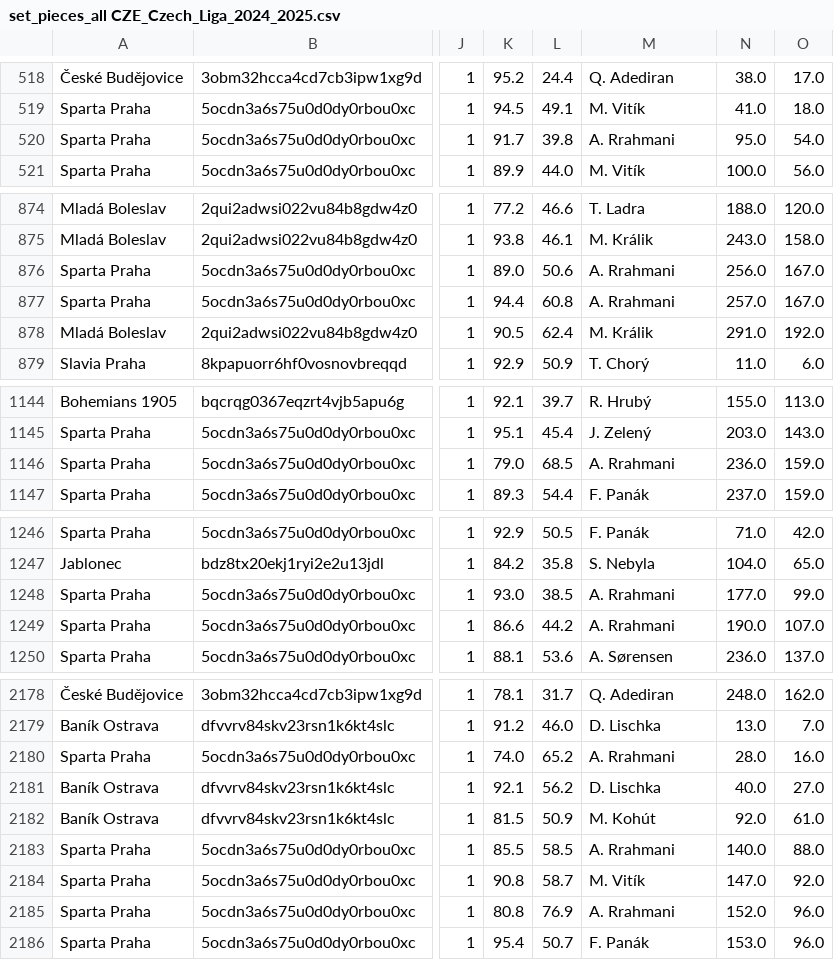
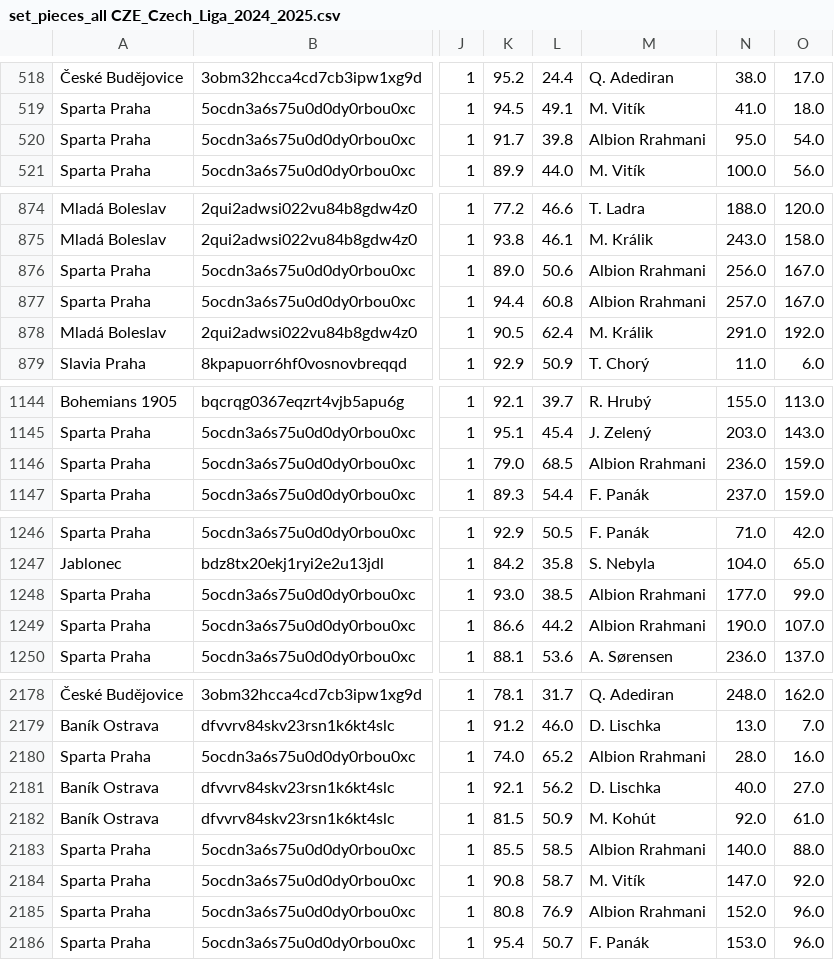
Before and after one commit to AC-Horsens/AC-Horsens-scouting, a CSV file: CZE_Czech_Liga_2024_2025/set_pieces_all CZE_Czech_Liga_2024_2025.csv, drawn as a sheet; only a part is shown, gaps mark what is left out; the diff names each change by its address in the sheet, - before the commit and + after, or states it on an @@ line.

```diff
--- a/CZE_Czech_Liga_2024_2025/set_pieces_all CZE_Czech_Liga_2024_2025.csv
+++ b/CZE_Czech_Liga_2024_2025/set_pieces_all CZE_Czech_Liga_2024_2025.csv
-M520: A. Rrahmani
+M520: Albion Rrahmani
-M876:M877: A. Rrahmani
+M876:M877: Albion Rrahmani
-M1146: A. Rrahmani
+M1146: Albion Rrahmani
-M1248:M1249: A. Rrahmani
+M1248:M1249: Albion Rrahmani
-M2180: A. Rrahmani
+M2180: Albion Rrahmani
-M2183: A. Rrahmani
+M2183: Albion Rrahmani
-M2185: A. Rrahmani
+M2185: Albion Rrahmani
```
Also changed, not shown: DNK_1_Division_2024_2025/xg_all DNK_1_Division_2024_2025.csv, DNK_DBU_Pokalen_2024_2025/matchstats_all DNK_DBU_Pokalen_2024_2025.csv, 27 other files.
